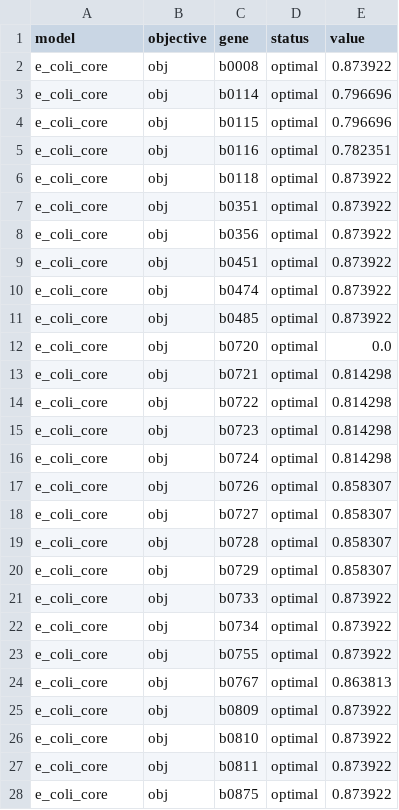
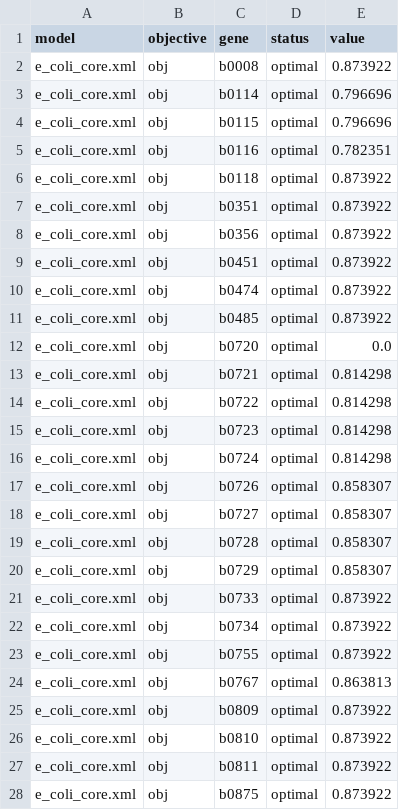
Before and after one commit to matthiaskoenig/fbc_curation, a TSV file: examples/results/e_coli_core/cameo/03_gene_deletion.tsv, drawn as a sheet; only a part is shown; the diff covers the shown part only.

```diff
--- a/examples/results/e_coli_core/cameo/03_gene_deletion.tsv
+++ b/examples/results/e_coli_core/cameo/03_gene_deletion.tsv
@@ -1,28 +1,28 @@
 model	objective	gene	status	value
-e_coli_core	obj	b0008	optimal	0.873922
-e_coli_core	obj	b0114	optimal	0.796696
-e_coli_core	obj	b0115	optimal	0.796696
-e_coli_core	obj	b0116	optimal	0.782351
-e_coli_core	obj	b0118	optimal	0.873922
-e_coli_core	obj	b0351	optimal	0.873922
-e_coli_core	obj	b0356	optimal	0.873922
-e_coli_core	obj	b0451	optimal	0.873922
-e_coli_core	obj	b0474	optimal	0.873922
-e_coli_core	obj	b0485	optimal	0.873922
-e_coli_core	obj	b0720	optimal	0.0
-e_coli_core	obj	b0721	optimal	0.814298
-e_coli_core	obj	b0722	optimal	0.814298
-e_coli_core	obj	b0723	optimal	0.814298
-e_coli_core	obj	b0724	optimal	0.814298
-e_coli_core	obj	b0726	optimal	0.858307
-e_coli_core	obj	b0727	optimal	0.858307
-e_coli_core	obj	b0728	optimal	0.858307
-e_coli_core	obj	b0729	optimal	0.858307
-e_coli_core	obj	b0733	optimal	0.873922
-e_coli_core	obj	b0734	optimal	0.873922
-e_coli_core	obj	b0755	optimal	0.873922
-e_coli_core	obj	b0767	optimal	0.863813
-e_coli_core	obj	b0809	optimal	0.873922
-e_coli_core	obj	b0810	optimal	0.873922
-e_coli_core	obj	b0811	optimal	0.873922
-e_coli_core	obj	b0875	optimal	0.873922
+e_coli_core.xml	obj	b0008	optimal	0.873922
+e_coli_core.xml	obj	b0114	optimal	0.796696
+e_coli_core.xml	obj	b0115	optimal	0.796696
+e_coli_core.xml	obj	b0116	optimal	0.782351
+e_coli_core.xml	obj	b0118	optimal	0.873922
+e_coli_core.xml	obj	b0351	optimal	0.873922
+e_coli_core.xml	obj	b0356	optimal	0.873922
+e_coli_core.xml	obj	b0451	optimal	0.873922
+e_coli_core.xml	obj	b0474	optimal	0.873922
+e_coli_core.xml	obj	b0485	optimal	0.873922
+e_coli_core.xml	obj	b0720	optimal	0.0
+e_coli_core.xml	obj	b0721	optimal	0.814298
+e_coli_core.xml	obj	b0722	optimal	0.814298
+e_coli_core.xml	obj	b0723	optimal	0.814298
+e_coli_core.xml	obj	b0724	optimal	0.814298
+e_coli_core.xml	obj	b0726	optimal	0.858307
+e_coli_core.xml	obj	b0727	optimal	0.858307
+e_coli_core.xml	obj	b0728	optimal	0.858307
+e_coli_core.xml	obj	b0729	optimal	0.858307
+e_coli_core.xml	obj	b0733	optimal	0.873922
+e_coli_core.xml	obj	b0734	optimal	0.873922
+e_coli_core.xml	obj	b0755	optimal	0.873922
+e_coli_core.xml	obj	b0767	optimal	0.863813
+e_coli_core.xml	obj	b0809	optimal	0.873922
+e_coli_core.xml	obj	b0810	optimal	0.873922
+e_coli_core.xml	obj	b0811	optimal	0.873922
+e_coli_core.xml	obj	b0875	optimal	0.873922
```
Also changed, not shown: 110 edited cells elsewhere in this file, examples/results/e_coli_core/cameo/02_fva.tsv, examples/results/e_coli_core/cameo/04_reaction_deletion.tsv, 10 other files.
